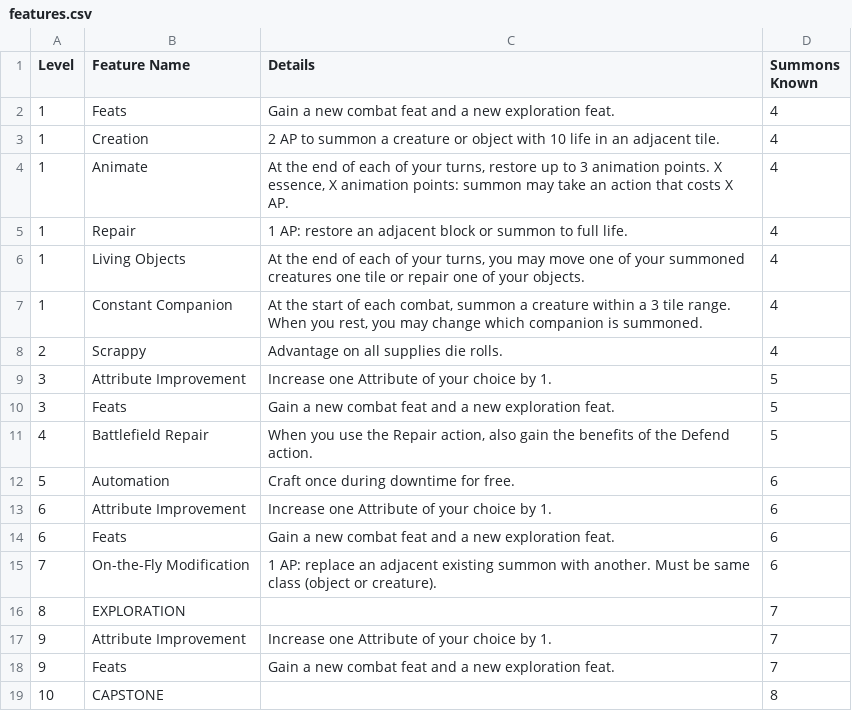
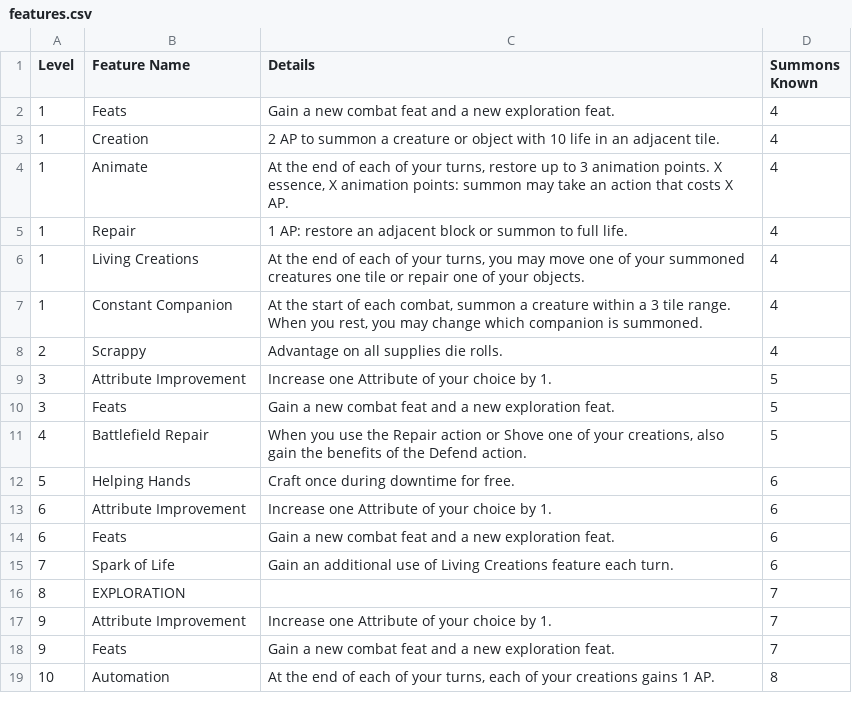
Before and after one commit to Leafwing-Studios/fonts-of-power, a CSV file: docs/src/character-options/classes/inventor/features.csv, drawn as a sheet.

Commit message:
Inventor combat feats

```diff
--- a/docs/src/character-options/classes/inventor/features.csv
+++ b/docs/src/character-options/classes/inventor/features.csv
@@ -5,3 +5,3 @@
 "1","Repair","1 AP: restore an adjacent block or summon to full life.","4"
-"1","Living Objects","At the end of each of your turns, you may move one of your summoned creatures one tile or repair one of your objects.","4"
+"1","Living Creations","At the end of each of your turns, you may move one of your summoned creatures one tile or repair one of your objects.","4"
 "1","Constant Companion","At the start of each combat, summon a creature within a 3 tile range. When you rest, you may change which companion is summoned.","4"
@@ -10,7 +10,7 @@
 "3","Feats","Gain a new combat feat and a new exploration feat.","5"
-"4","Battlefield Repair","When you use the Repair action, also gain the benefits of the Defend action.","5"
-"5","Automation","Craft once during downtime for free.","6"
+"4","Battlefield Repair","When you use the Repair action or Shove one of your creations, also gain the benefits of the Defend action.","5"
+"5","Helping Hands","Craft once during downtime for free.","6"
 "6","Attribute Improvement","Increase one Attribute of your choice by 1.","6"
 "6","Feats","Gain a new combat feat and a new exploration feat.","6"
-"7","On-the-Fly Modification","1 AP: replace an adjacent existing summon with another. Must be same class (object or creature).","6"
+"7","Spark of Life","Gain an additional use of Living Creations feature each turn.","6"
 "8","EXPLORATION",,"7"
@@ -18,2 +18,2 @@
 "9","Feats","Gain a new combat feat and a new exploration feat.","7"
-"10","CAPSTONE",,"8"
+"10","Automation","At the end of each of your turns, each of your creations gains 1 AP.","8"
```
Also changed, not shown: 1 other file.
